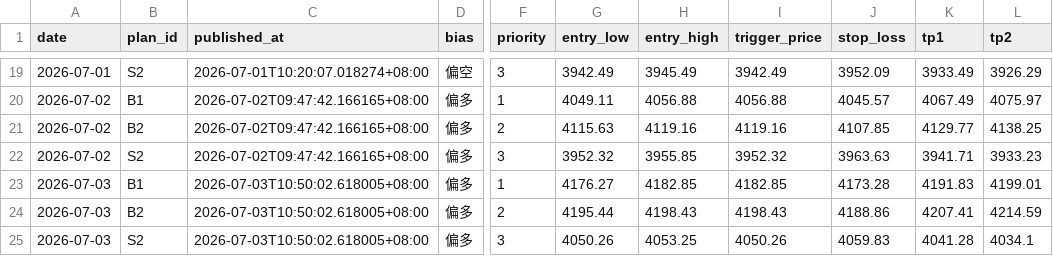
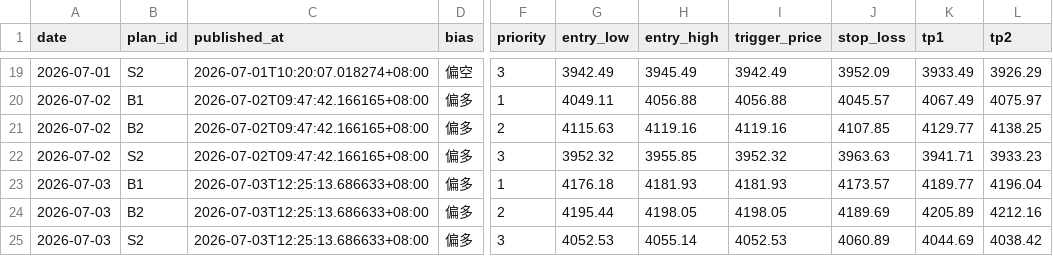
Before and after one commit to MatrixChoi/gold-advisor-dashboard, a CSV file: data/trades.csv, drawn as a sheet; only a part is shown, gaps mark what is left out; the diff names each change by its address in the sheet, - before the commit and + after, or states it on an @@ line.

```diff
--- a/data/trades.csv
+++ b/data/trades.csv
-C23:C25 (published_at): 2026-07-03T10:50:02.618005+08:00
+C23:C25 (published_at): 2026-07-03T12:25:13.686633+08:00
-G23 (entry_low): 4176.27
+G23 (entry_low): 4176.18
-H23 (entry_high): 4182.85
+H23 (entry_high): 4181.93
-I23 (trigger_price): 4182.85
+I23 (trigger_price): 4181.93
-J23 (stop_loss): 4173.28
+J23 (stop_loss): 4173.57
-K23 (tp1): 4191.83
+K23 (tp1): 4189.77
-L23 (tp2): 4199.01
+L23 (tp2): 4196.04
-H24 (entry_high): 4198.43
+H24 (entry_high): 4198.05
-I24 (trigger_price): 4198.43
+I24 (trigger_price): 4198.05
-J24 (stop_loss): 4188.86
+J24 (stop_loss): 4189.69
-K24 (tp1): 4207.41
+K24 (tp1): 4205.89
-L24 (tp2): 4214.59
+L24 (tp2): 4212.16
-G25 (entry_low): 4050.26
+G25 (entry_low): 4052.53
-H25 (entry_high): 4053.25
+H25 (entry_high): 4055.14
-I25 (trigger_price): 4050.26
+I25 (trigger_price): 4052.53
-J25 (stop_loss): 4059.83
+J25 (stop_loss): 4060.89
-K25 (tp1): 4041.28
+K25 (tp1): 4044.69
-L25 (tp2): 4034.1
+L25 (tp2): 4038.42
```
Also changed, not shown: 3 other files.
